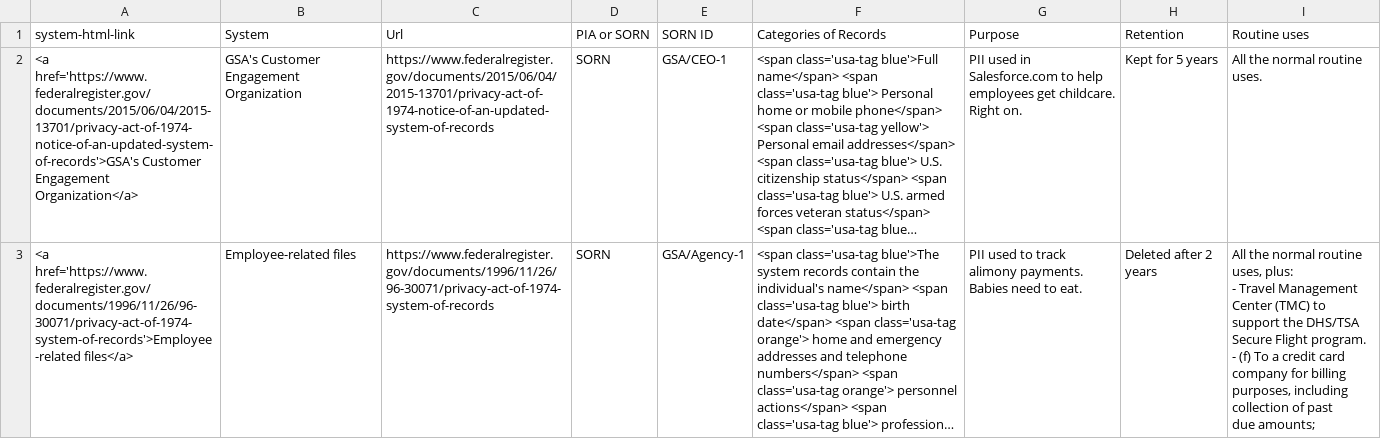
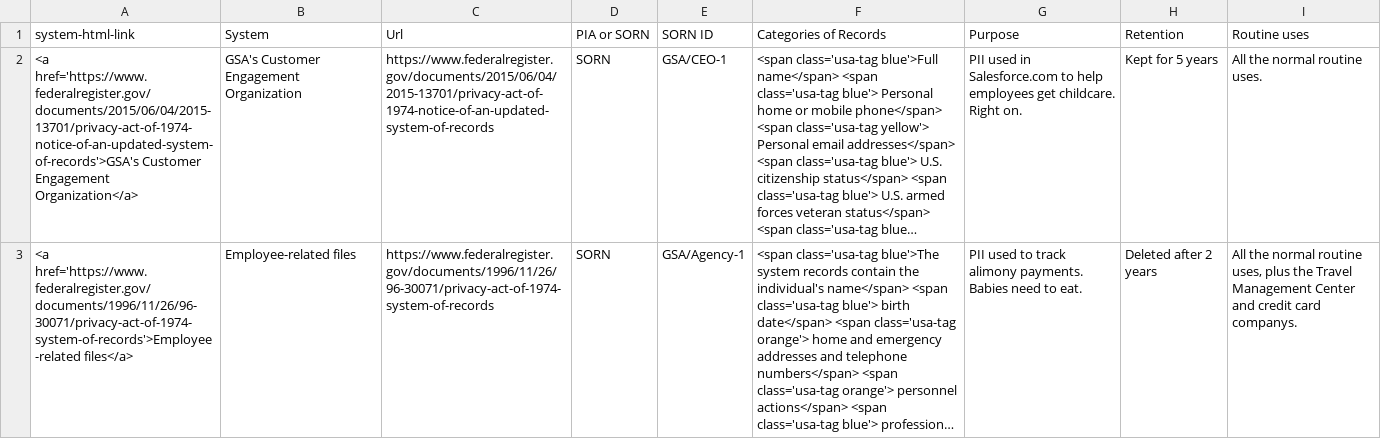
Before and after one commit to 18F/privacy-dashboard, a CSV file: _data/plain-language.csv, drawn as a sheet; only a part is shown; long unchanged cells end in …; ↵ is a line break in a cell; the diff covers the shown part only; the diff names each change by its address in the sheet, - before the commit and + after, or states it on an @@ line.

Commit message:
Plain language is the main thing. Stop highlighting.

```diff
--- a/_data/plain-language.csv
+++ b/_data/plain-language.csv
-I3 (Routine uses): …routine uses, plus: ↵ - Travel Management Center (TMC) to support the DHS/TSA ↵ Secure Flight program. ↵ - (f) To a credit card company for billing purposes, including collection of past ↵ due amounts;
+I3 (Routine uses): …routine uses, plus the Travel Management Center and credit card companys.
```
Also changed, not shown: 2 edited cells elsewhere in this file, 5 other files.
